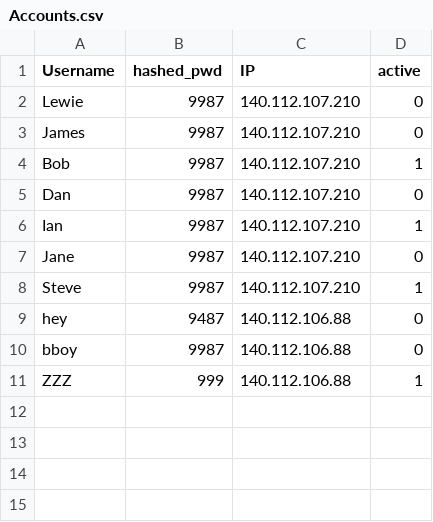
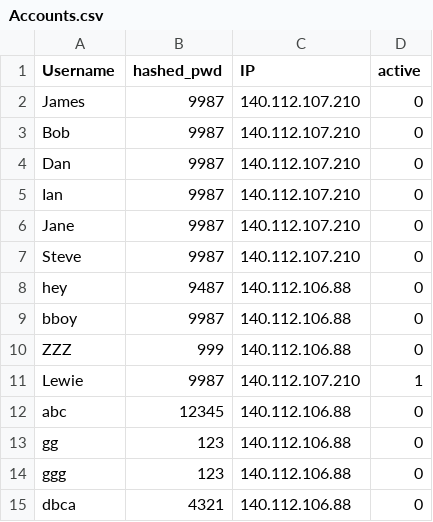
Before and after one commit to lewiechiu/Sockage, a CSV file: storing/Accounts.csv, drawn as a sheet.

Commit message:
CHange accounts

```diff
--- a/storing/Accounts.csv
+++ b/storing/Accounts.csv
@@ -1,11 +1,15 @@
 Username,hashed_pwd,IP,active
-Lewie,9987,140.112.107.210,0
 James,9987,140.112.107.210,0
-Bob,9987,140.112.107.210,1
+Bob,9987,140.112.107.210,0
 Dan,9987,140.112.107.210,0
-Ian,9987,140.112.107.210,1
+Ian,9987,140.112.107.210,0
 Jane,9987,140.112.107.210,0
-Steve,9987,140.112.107.210,1
+Steve,9987,140.112.107.210,0
 hey,9487,140.112.106.88,0
 bboy,9987,140.112.106.88,0
-ZZZ,999,140.112.106.88,1
+ZZZ,999,140.112.106.88,0
+Lewie,9987,140.112.107.210,1
+abc,12345,140.112.106.88,0
+gg,123,140.112.106.88,0
+ggg,123,140.112.106.88,0
+dbca,4321,140.112.106.88,0
```
